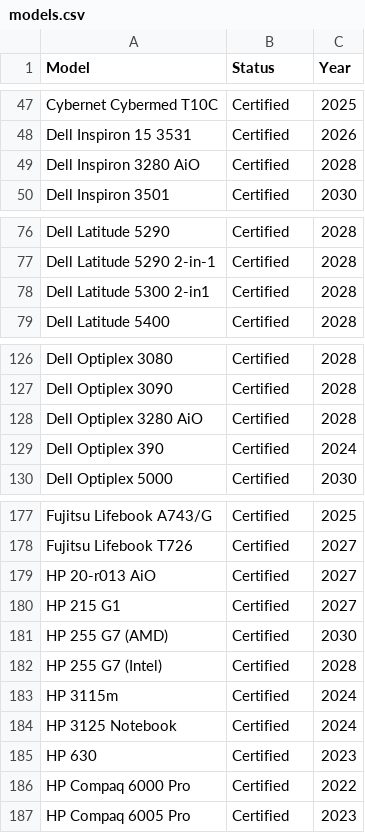
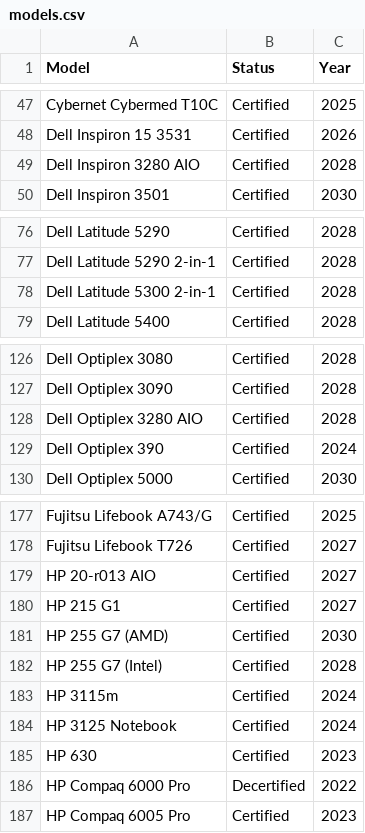
Before and after one commit to fclairamb/chrome-os-flex-models-list, a CSV file: models.csv, drawn as a sheet; only a part is shown, gaps mark what is left out; the diff covers the shown part only.

```diff
--- a/models.csv
+++ b/models.csv
@@ -48,3 +48,3 @@ Cybernet Cybermed T10C,Certified,2025
 Dell Inspiron 15 3531,Certified,2026
-Dell Inspiron 3280 AiO,Certified,2028
+Dell Inspiron 3280 AIO,Certified,2028
 Dell Inspiron 3501,Certified,2030
@@ -77,3 +77,3 @@ Dell Latitude 5290,Certified,2028
 Dell Latitude 5290 2-in-1,Certified,2028
-Dell Latitude 5300 2-in1,Certified,2028
+Dell Latitude 5300 2-in-1,Certified,2028
 Dell Latitude 5400,Certified,2028
@@ -127,3 +127,3 @@ Dell Optiplex 3080,Certified,2028
 Dell Optiplex 3090,Certified,2028
-Dell Optiplex 3280 AiO,Certified,2028
+Dell Optiplex 3280 AIO,Certified,2028
 Dell Optiplex 390,Certified,2024
@@ -178,3 +178,3 @@ Fujitsu Lifebook A743/G,Certified,2025
 Fujitsu Lifebook T726,Certified,2027
-HP 20-r013 AiO,Certified,2027
+HP 20-r013 AIO,Certified,2027
 HP 215 G1,Certified,2027
@@ -185,3 +185,3 @@ HP 3125 Notebook,Certified,2024
 HP 630,Certified,2023
-HP Compaq 6000 Pro,Certified,2022
+HP Compaq 6000 Pro,Decertified,2022
 HP Compaq 6005 Pro,Certified,2023
```
Also changed, not shown: 9 edited cells elsewhere in this file, 2 other files.
